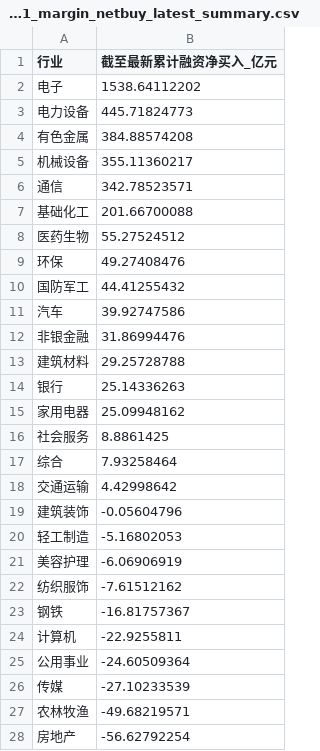
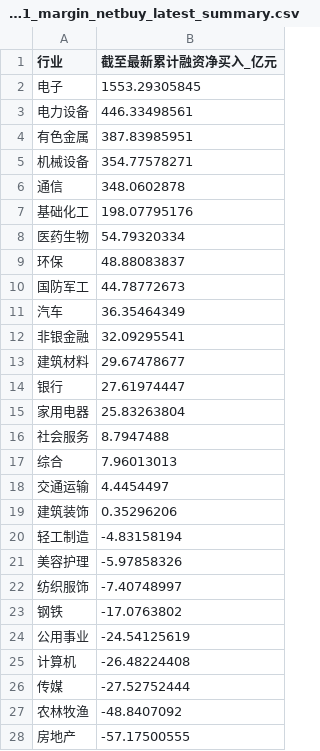
Before and after one commit to felixzhangyc-lgtm/ashare-dashboard, a CSV file: outputs/margin-industry-report-project/sw_l1_margin_netbuy_latest_summary.csv, drawn as a sheet; only a part is shown; the diff covers the shown part only.

```diff
--- a/outputs/margin-industry-report-project/sw_l1_margin_netbuy_latest_summary.csv
+++ b/outputs/margin-industry-report-project/sw_l1_margin_netbuy_latest_summary.csv
@@ -1,28 +1,28 @@
 行业,截至最新累计融资净买入_亿元
-电子,1538.64112202
-电力设备,445.71824773
-有色金属,384.88574208
-机械设备,355.11360217
-通信,342.78523571
-基础化工,201.66700088
-医药生物,55.27524512
-环保,49.27408476
-国防军工,44.41255432
-汽车,39.92747586
-非银金融,31.86994476
-建筑材料,29.25728788
-银行,25.14336263
-家用电器,25.09948162
-社会服务,8.8861425
-综合,7.93258464
-交通运输,4.42998642
-建筑装饰,-0.05604796
-轻工制造,-5.16802053
-美容护理,-6.06906919
-纺织服饰,-7.61512162
-钢铁,-16.81757367
-计算机,-22.9255811
-公用事业,-24.60509364
-传媒,-27.10233539
-农林牧渔,-49.68219571
-房地产,-56.62792254
+电子,1553.29305845
+电力设备,446.33498561
+有色金属,387.83985951
+机械设备,354.77578271
+通信,348.0602878
+基础化工,198.07795176
+医药生物,54.79320334
+环保,48.88083837
+国防军工,44.78772673
+汽车,36.35464349
+非银金融,32.09295541
+建筑材料,29.67478677
+银行,27.61974447
+家用电器,25.83263804
+社会服务,8.7947488
+综合,7.96013013
+交通运输,4.4454497
+建筑装饰,0.35296206
+轻工制造,-4.83158194
+美容护理,-5.97858326
+纺织服饰,-7.40748997
+钢铁,-17.0763802
+公用事业,-24.54125619
+计算机,-26.48224408
+传媒,-27.52752444
+农林牧渔,-48.8407092
+房地产,-57.17500555
```
Also changed, not shown: 4 edited cells elsewhere in this file, outputs/margin-drawdown-speed/margin_drawdown_speed.csv, outputs/margin-industry-report-project/sw_l1_margin_netbuy_cumulative_since_2025.csv, 7 other files.
